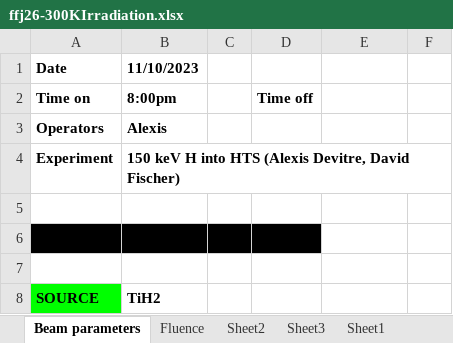
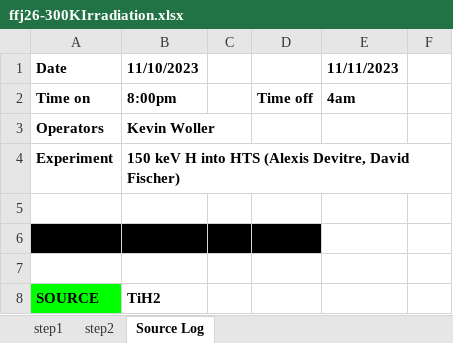
Before and after one commit to shortlab/2024-CryoHTS-Facility, an Excel workbook: data/figure08/flux/ffj26-300KIrradiation.xlsx, sheet Source Log, drawn as a sheet; only a part is shown; values as stored, in another font and other column widths than the file's, no borders; the diff names each change by its address in the sheet, - before the commit and + after, or states it on an @@ line.

Commit message:
All flux files for figure 8
All flux files for figure 8 are split into cumulated fluence steps and the calculation is made clear by the structure of the excel sheet.

```diff
--- a/data/figure08/flux/ffj26-300KIrradiation.xlsx (sheet Source Log)
+++ b/data/figure08/flux/ffj26-300KIrradiation.xlsx (sheet Source Log)
-sheet tab: Beam parameters
+sheet tab: Source Log
-sheet tab: Sheet2
+sheet tab: step1
-sheet tab: Sheet3
+sheet tab: step2
-sheet tab: Fluence
-sheet tab: Sheet1
@@ sheet tab order changed: step1 | step2 | Source Log @@
-E1: (empty)
+E1: 11/11/2023
-E2: (empty)
+E2: 4am
-B3: Alexis
+B3: Kevin Woller
```
Also changed, not shown: sheet step1, sheet step2, other sheet tabs, charts or pictures, data/figure08/flux/ffj33-300KIrradiation.xlsx, 1 other file.
